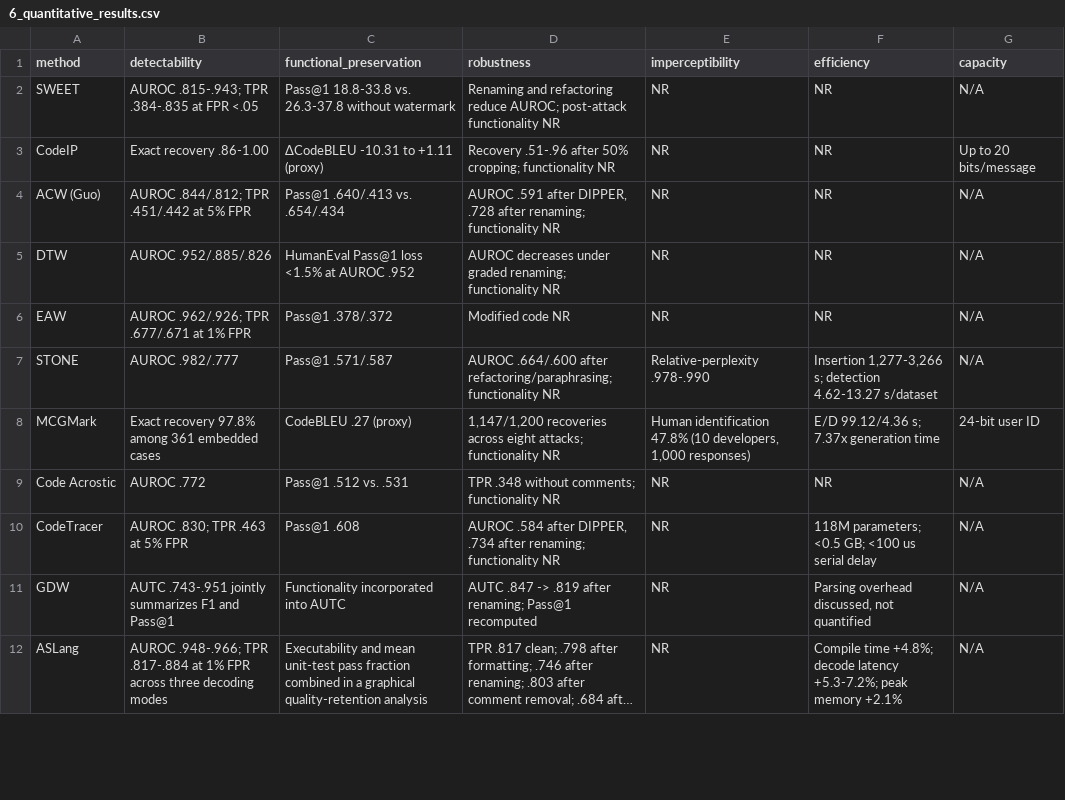
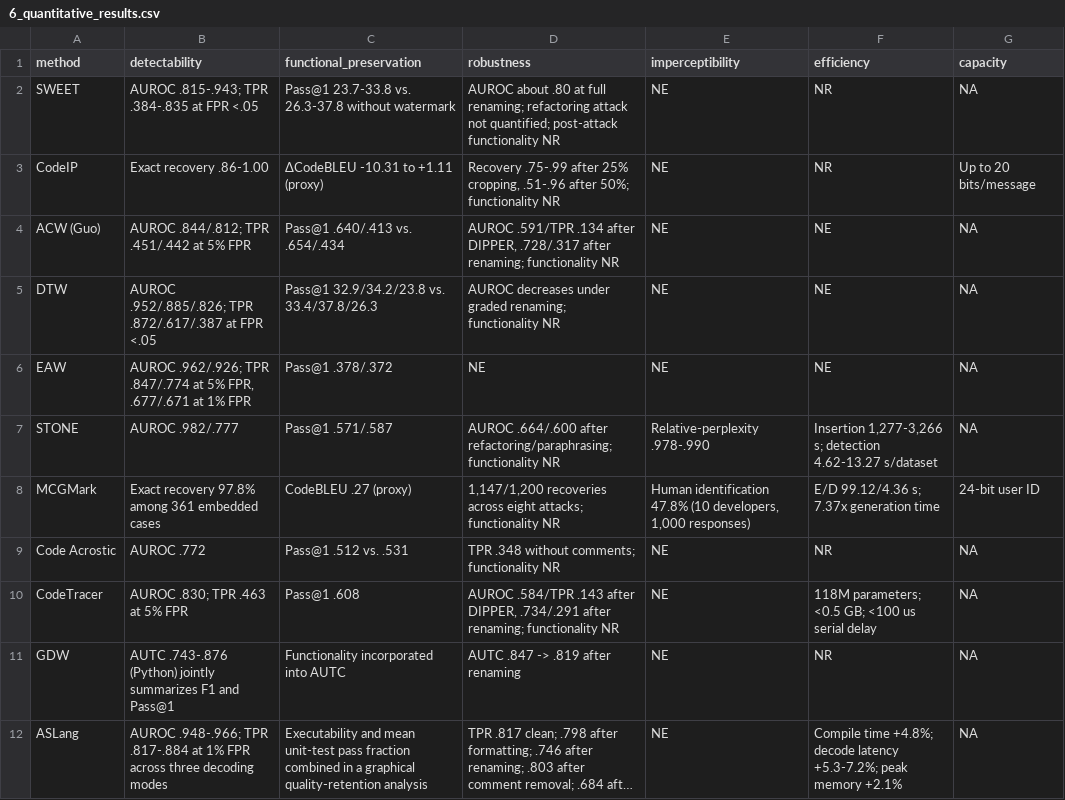
Before and after one commit to niccap/watermarking-review, a CSV file: analysis/6_quantitative_results.csv, drawn as a sheet; only a part is shown; long unchanged cells end in …; the diff covers the shown part only; the diff names each change by its address in the sheet, - before the commit and + after, or states it on an @@ line.

Commit message:
quantitative results double checked

```diff
--- a/analysis/6_quantitative_results.csv
+++ b/analysis/6_quantitative_results.csv
-C2 (functional_preservation): Pass@1 18.8-33.8 vs. 26.3-37.8…
+C2 (functional_preservation): Pass@1 23.7-33.8 vs. 26.3-37.8…
-D2 (robustness): Renaming and refactoring reduce AUROC; post-attack functionality…
+D2 (robustness): AUROC about .80 at full renaming; refactoring attack not quantified; post-attack functionality…
-E2:E6 (imperceptibility): NR
+E2:E6 (imperceptibility): NE
-G2 (capacity): N/A
+G2 (capacity): NA
-D3 (robustness): Recovery .51-.96 after 50% cropping; functionality NR
+D3 (robustness): Recovery .75-.99 after 25% cropping, .51-.96 after 50%; functionality NR
-D4 (robustness): AUROC .591 after DIPPER, .728 after renaming;…
+D4 (robustness): AUROC .591/TPR .134 after DIPPER, .728/.317 after renaming;…
-F4:F6 (efficiency): NR
+F4:F6 (efficiency): NE
-G4:G7 (capacity): N/A
+G4:G7 (capacity): NA
-B5 (detectability): AUROC .952/.885/.826
+B5 (detectability): AUROC .952/.885/.826; TPR .872/.617/.387 at FPR <.05
-C5 (functional_preservation): HumanEval Pass@1 loss <1.5% at AUROC .952
+C5 (functional_preservation): Pass@1 32.9/34.2/23.8 vs. 33.4/37.8/26.3
-B6 (detectability): ….962/.926; TPR .677/.671 at…
+B6 (detectability): ….962/.926; TPR .847/.774 at 5% FPR, .677/.671 at…
-D6 (robustness): Modified code NR
+D6 (robustness): NE
-E9:E12 (imperceptibility): NR
+E9:E12 (imperceptibility): NE
-G9:G12 (capacity): N/A
+G9:G12 (capacity): NA
-D10 (robustness): AUROC .584 after DIPPER, .734 after renaming;…
+D10 (robustness): AUROC .584/TPR .143 after DIPPER, .734/.291 after renaming;…
-B11 (detectability): AUTC .743-.951 jointly summarizes…
+B11 (detectability): AUTC .743-.876 (Python) jointly summarizes…
-D11 (robustness): AUTC .847 -> .819 after renaming; Pass@1 recomputed
+D11 (robustness): AUTC .847 -> .819 after renaming
-F11 (efficiency): Parsing overhead discussed, not quantified
+F11 (efficiency): NR
```
Also changed, not shown: 12 edited cells elsewhere in this file, 1 other file.
